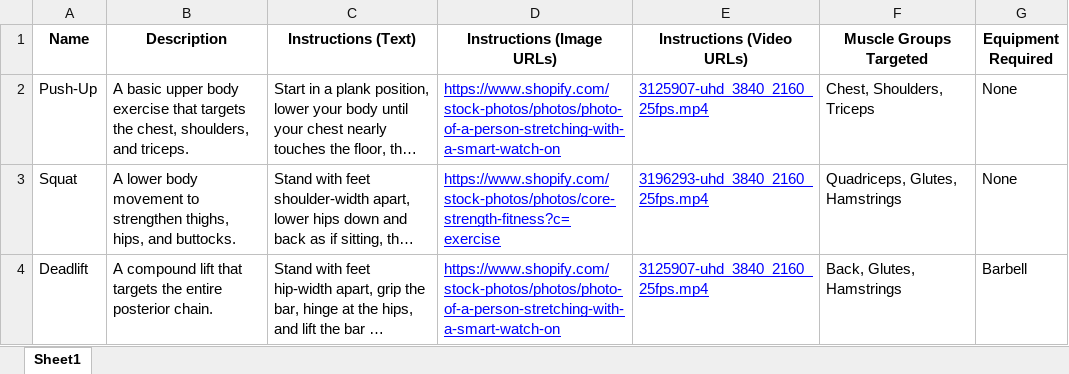
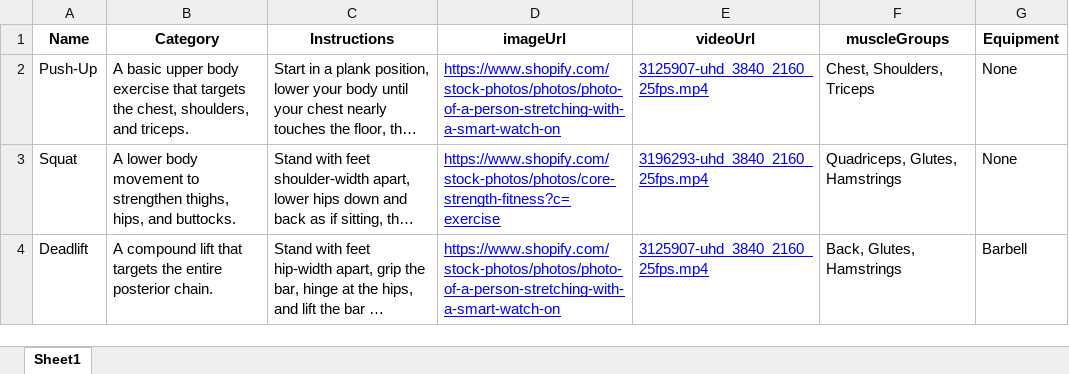
Before and after one commit to harita123456/client-coach-app, an Excel workbook: Workout_Exercise_Expanded_Database.xlsx, sheet Sheet1, drawn as a sheet; only a part is shown; long unchanged cells end in …; values as stored, in another font and other column widths than the file's, no borders; the diff names each change by its address in the sheet, - before the commit and + after, or states it on an @@ line.

Commit message:
import api create for import exercise data

```diff
--- a/Workout_Exercise_Expanded_Database.xlsx (sheet Sheet1)
+++ b/Workout_Exercise_Expanded_Database.xlsx (sheet Sheet1)
-B1: Description
+B1: Category
-C1: Instructions (Text)
+C1: Instructions
-D1: Instructions (Image URLs)
+D1: imageUrl
-E1: Instructions (Video URLs)
+E1: videoUrl
-F1: Muscle Groups Targeted
+F1: muscleGroups
-G1: Equipment Required
+G1: Equipment
```
Also changed, not shown: 6 other files.
